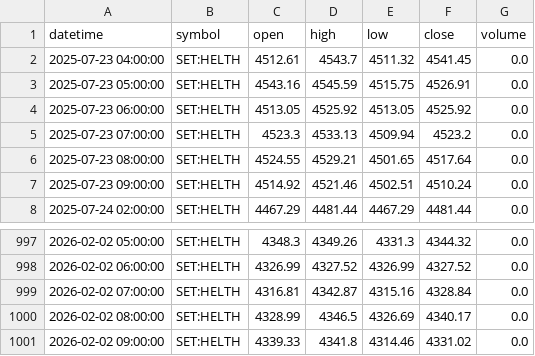
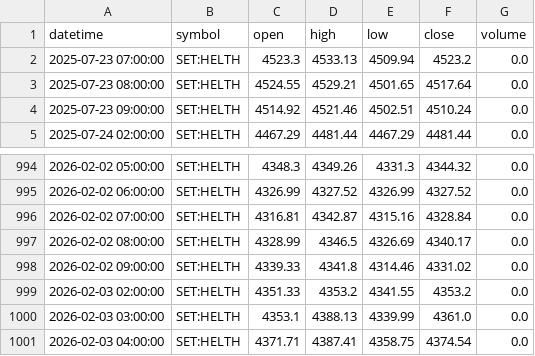
Before and after one commit to FameIllusionMaya/Relative_Rotation_Graph, a CSV file: data/1h/HELTH.csv, drawn as a sheet; only a part is shown, gaps mark what is left out; removed rows and columns are numbered as before the commit, all else as after; the diff names each change by its address in the sheet, - before the commit and + after, or states it on an @@ line.

```diff
--- a/data/1h/HELTH.csv
+++ b/data/1h/HELTH.csv
-row 2: 2025-07-23 04:00:00 | SET:HELTH | 4512.61 | 4543.7 | 4511.32 | 4541.45 | 0.0
-row 3: 2025-07-23 05:00:00 | SET:HELTH | 4543.16 | 4545.59 | 4515.75 | 4526.91 | 0.0
-row 4: 2025-07-23 06:00:00 | SET:HELTH | 4513.05 | 4525.92 | 4513.05 | 4525.92 | 0.0
+row 999: 2026-02-03 02:00:00 | SET:HELTH | 4351.33 | 4353.2 | 4341.55 | 4353.2 | 0.0
+row 1000: 2026-02-03 03:00:00 | SET:HELTH | 4353.1 | 4388.13 | 4339.99 | 4361.0 | 0.0
+row 1001: 2026-02-03 04:00:00 | SET:HELTH | 4371.71 | 4387.41 | 4358.75 | 4374.54 | 0.0
```
Also changed, not shown: data/1h/CONMAT.csv, data/1h/ETRON.csv, 25 other files.
